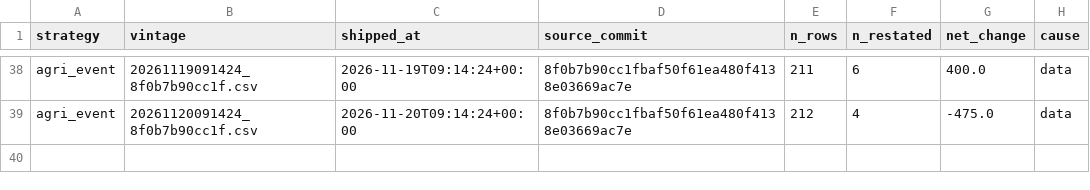
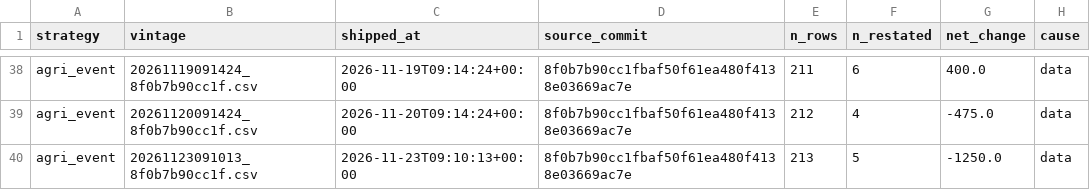
Before and after one commit to cpeiren/performance_tracker, a CSV file: data/backtest/vintages/index.csv, drawn as a sheet; only a part is shown, gaps mark what is left out.

```diff
--- a/data/backtest/vintages/index.csv
+++ b/data/backtest/vintages/index.csv
@@ -39 +39,2 @@ agri_event,20261119091424_8f0b7b90cc1f.csv,2026-11-19T09:14:24+00:00,8f0b7b90cc1
 agri_event,20261120091424_8f0b7b90cc1f.csv,2026-11-20T09:14:24+00:00,8f0b7b90cc1fbaf50f61ea480f4138e03669ac7e,212,4,-475.0,data
+agri_event,20261123091013_8f0b7b90cc1f.csv,2026-11-23T09:10:13+00:00,8f0b7b90cc1fbaf50f61ea480f4138e03669ac7e,213,5,-1250.0,data
```
Also changed, not shown: data/backtest/ks_branch.csv, data/backtest/ks_ext.csv, 27 other files.
